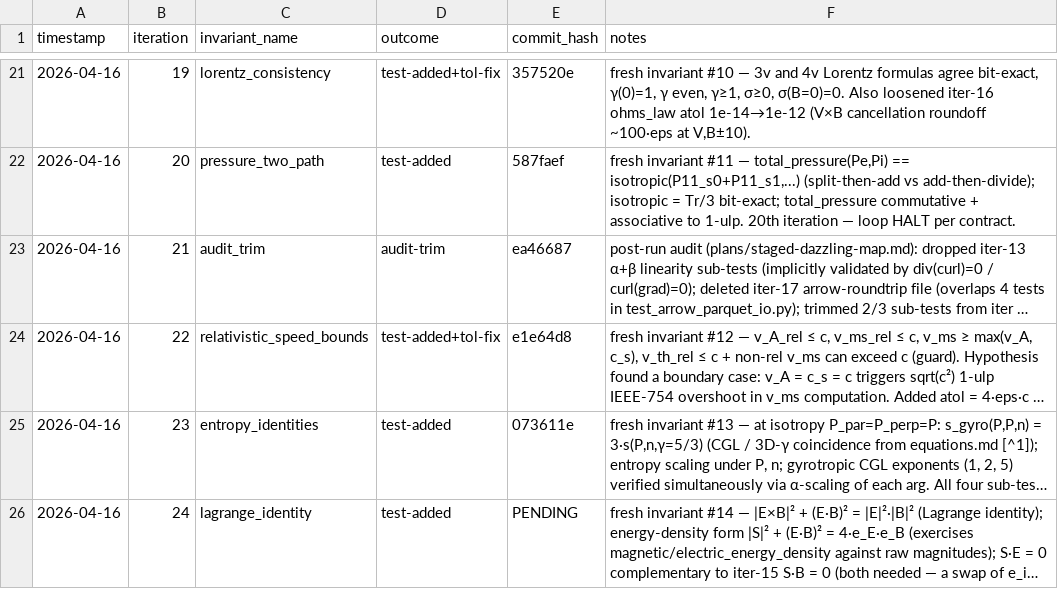
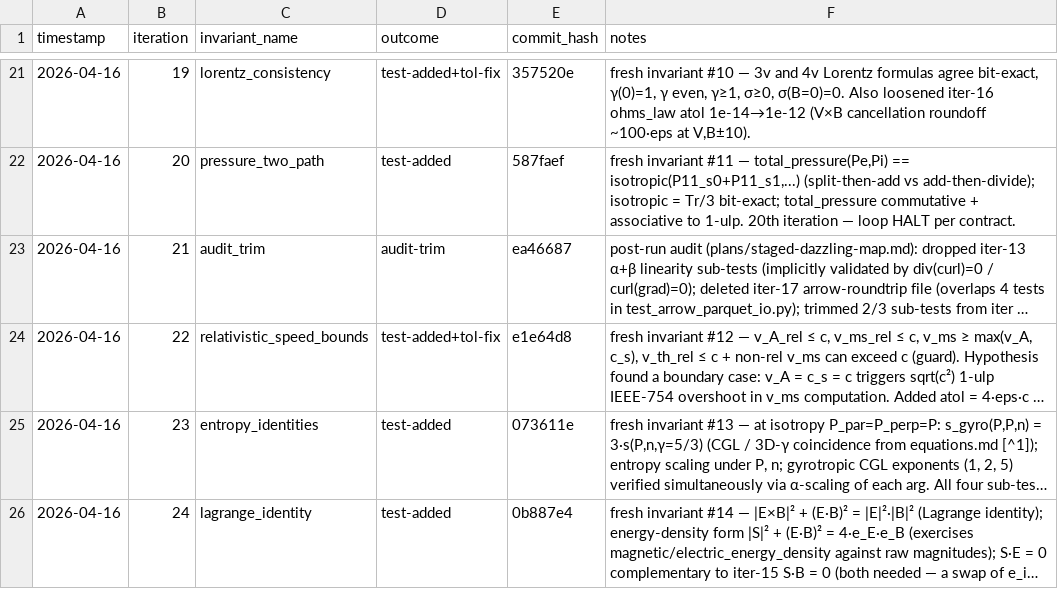
Before and after one commit to rusaitis/pypic, a TSV file: scoreboard-invariants.tsv, drawn as a sheet; only a part is shown, gaps mark what is left out; long unchanged cells end in …; the diff names each change by its address in the sheet, - before the commit and + after, or states it on an @@ line.

```diff
--- a/scoreboard-invariants.tsv
+++ b/scoreboard-invariants.tsv
-E26 (commit_hash): PENDING
+E26 (commit_hash): 0b887e4
```
